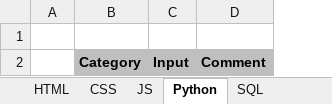
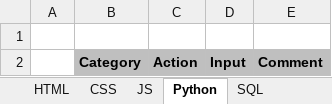
Before and after one commit to NysB/Learning-Material, an Excel workbook: 5. Wiki/encyclopedia.xlsx, sheet Python, drawn as a sheet; values as stored, in another font and other column widths than the file's, no borders; the diff names each change by its address in the sheet, - before the commit and + after, or states it on an @@ line.

```diff
--- a/5. Wiki/encyclopedia.xlsx (sheet Python)
+++ b/5. Wiki/encyclopedia.xlsx (sheet Python)
+column C, row 2: Action
```
Also changed, not shown: sheet CSS, sheet JS, sheet HTML, charts or pictures, 4 other files.
